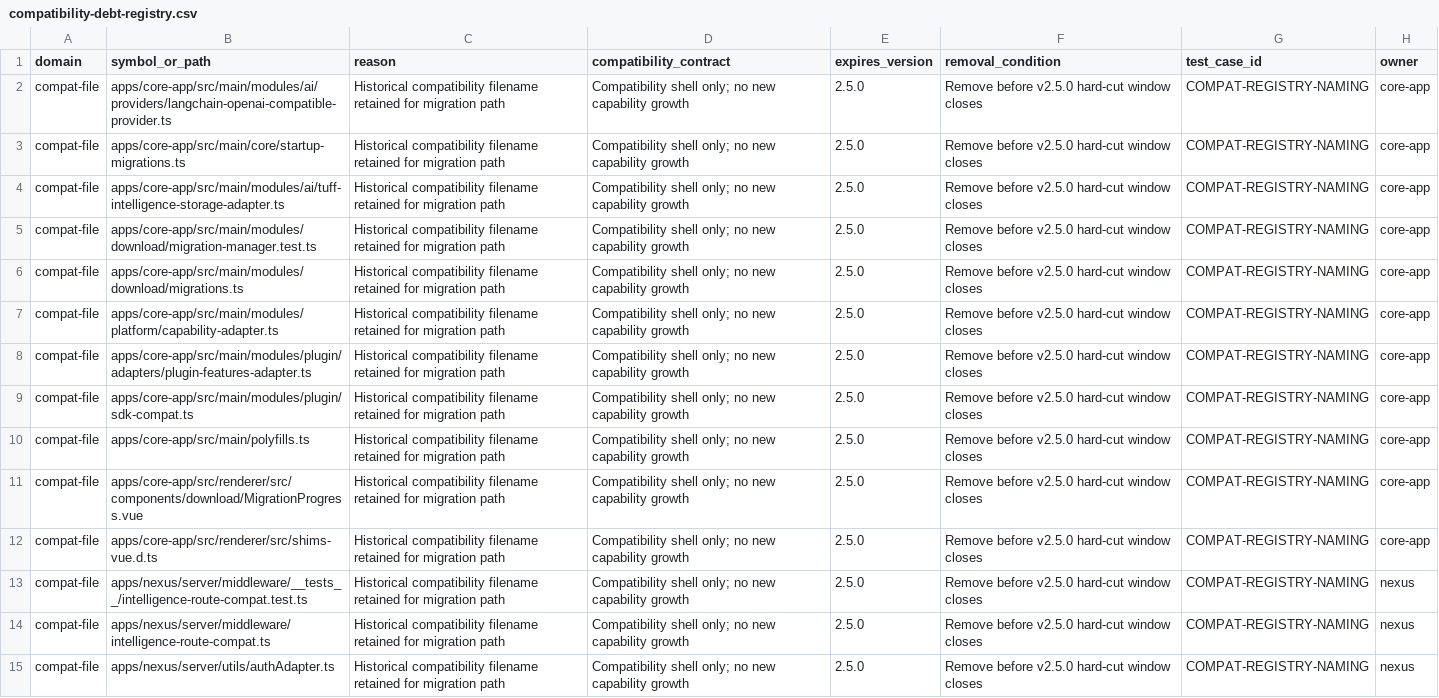
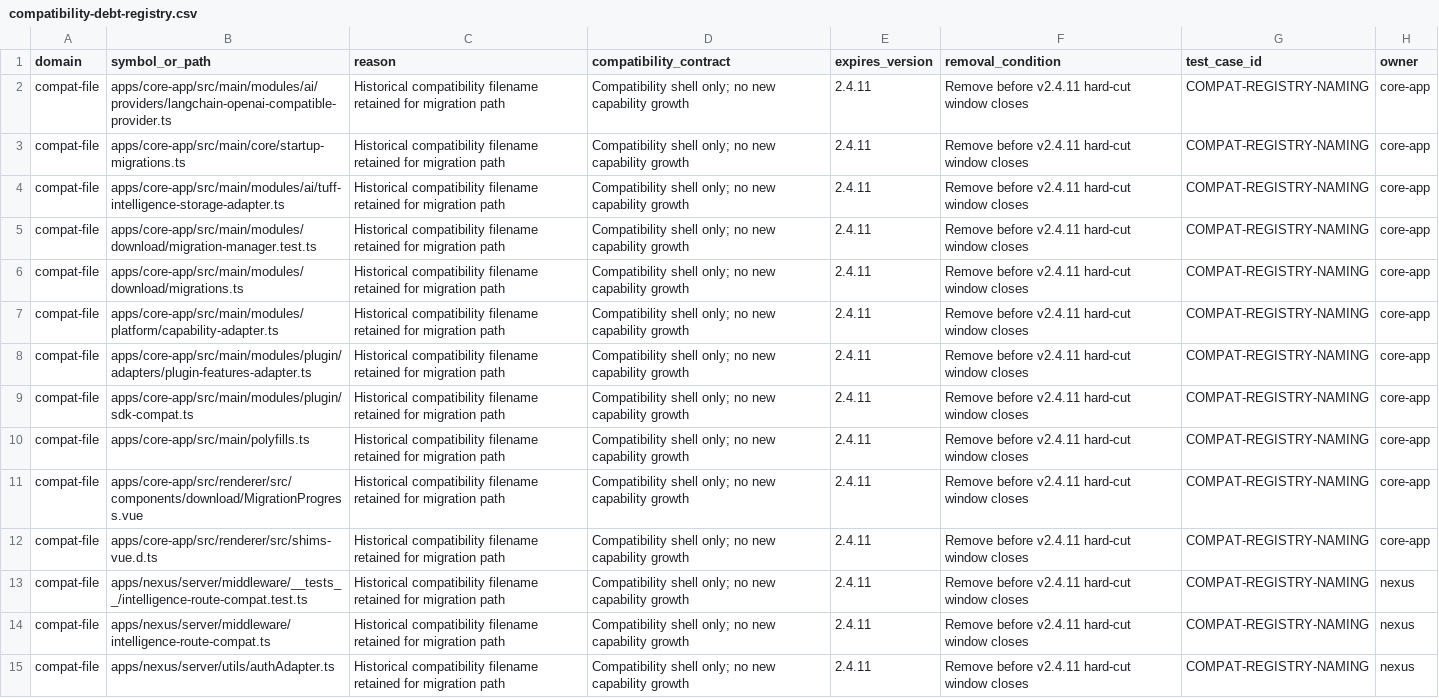
Before and after one commit to 101-010-000/tuff, a CSV file: docs/plan-prd/docs/compatibility-debt-registry.csv, drawn as a sheet; only a part is shown; the diff covers the shown part only; the diff names each change by its address in the sheet, - before the commit and + after, or states it on an @@ line.

Commit message:
chore(governance): align compatibility guard deadlines

```diff
--- a/docs/plan-prd/docs/compatibility-debt-registry.csv
+++ b/docs/plan-prd/docs/compatibility-debt-registry.csv
-E2:E15 (expires_version): 2.5.0
+E2:E15 (expires_version): 2.4.11
-F2:F15 (removal_condition): Remove before v2.5.0 hard-cut window closes
+F2:F15 (removal_condition): Remove before v2.4.11 hard-cut window closes
```
Also changed, not shown: 115 edited cells elsewhere in this file, 6 other files.
